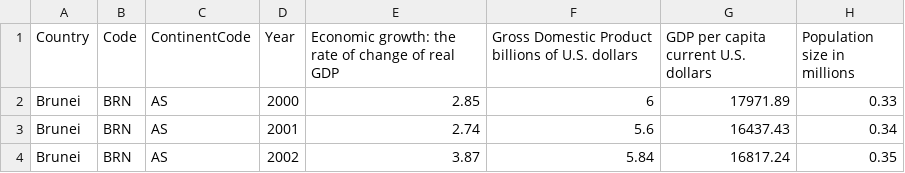
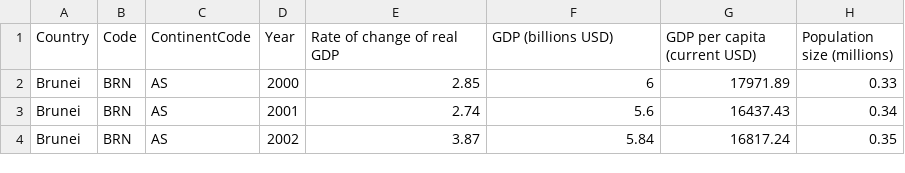
Before and after one commit to aflahamarlyadi/FIT3179-Assignment2, a CSV file: data/line_chart.csv, drawn as a sheet; only a part is shown.

Commit message:
Update line chart data

```diff
--- a/data/line_chart.csv
+++ b/data/line_chart.csv
@@ -1,2 +1,2 @@
-Country,Code,ContinentCode,Year,Economic growth: the rate of change of real GDP,Gross Domestic Product billions of U.S. dollars,GDP per capita current U.S. dollars,Population size in millions
+Country,Code,ContinentCode,Year,Rate of change of real GDP,GDP (billions USD),GDP per capita (current USD),Population size (millions)
 Brunei,BRN,AS,2000,2.85,6,17971.89,0.33
```
